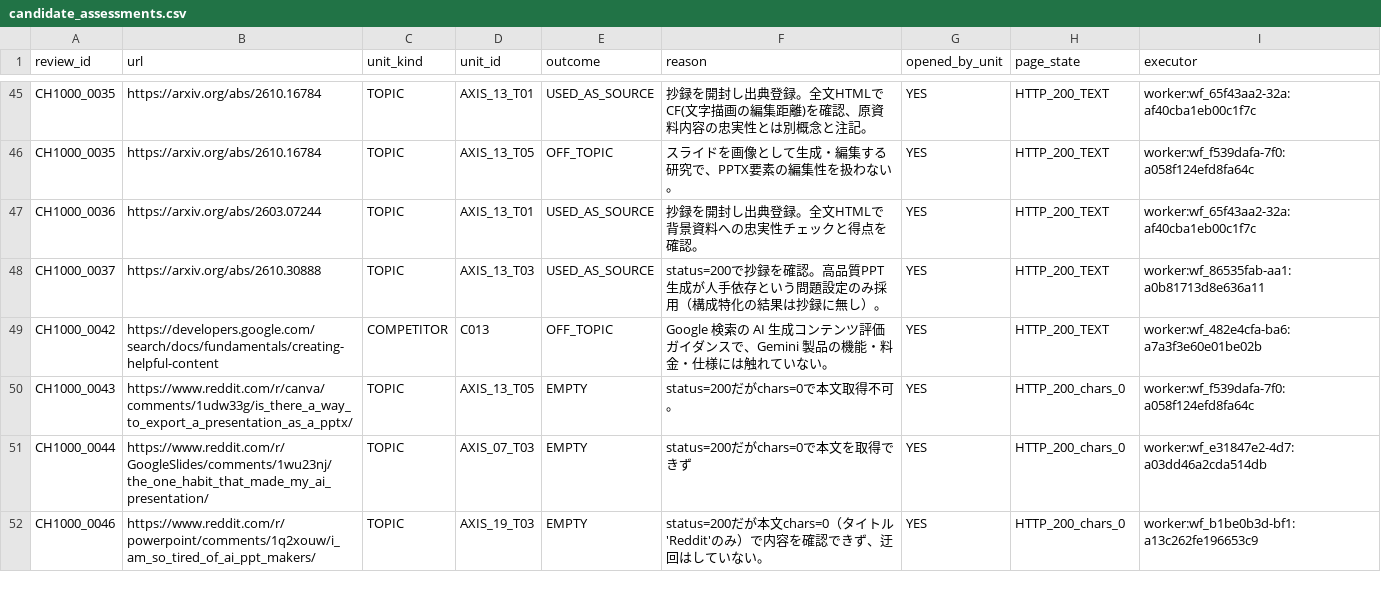
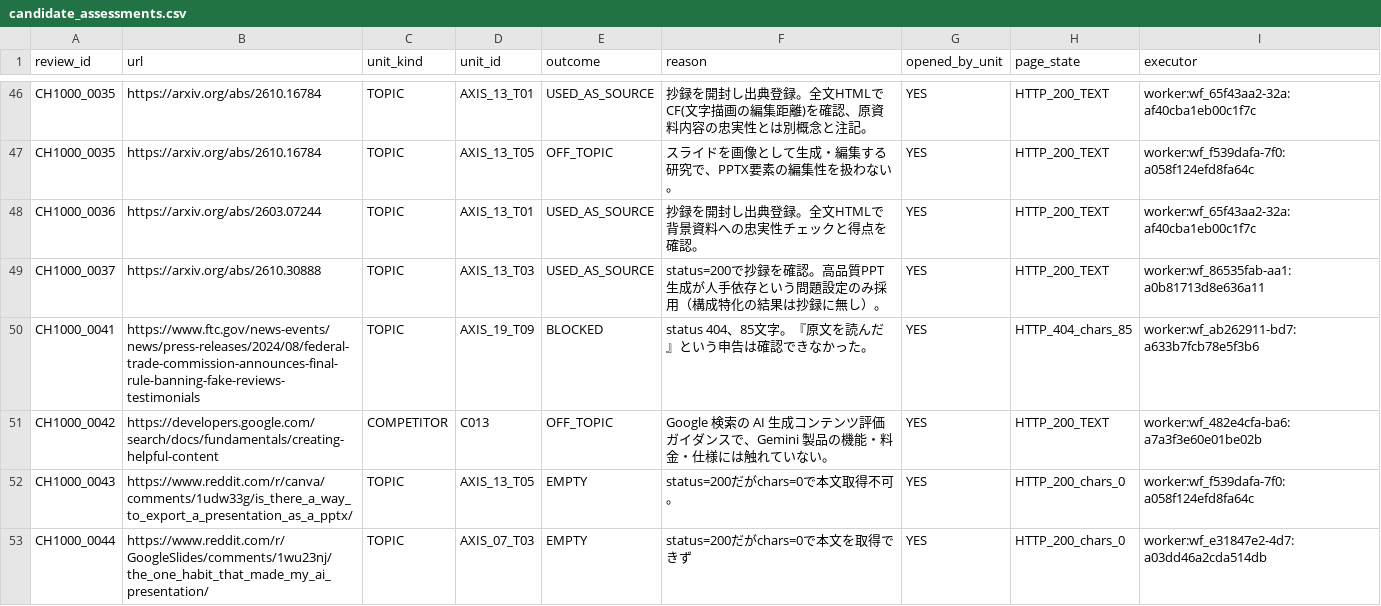
Before and after one commit to csta24055-sys/-, a CSV file: ai-document-market-research/registry/candidate_assessments.csv, drawn as a sheet; only a part is shown, gaps mark what is left out; the shorter side is filled out with more unchanged rows; the diff covers the shown part only.

```diff
--- a/ai-document-market-research/registry/candidate_assessments.csv
+++ b/ai-document-market-research/registry/candidate_assessments.csv
@@ -48,2 +49,3 @@ CH1000_0036,https://arxiv.org/abs/2603.07244,TOPIC,AXIS_13_T01,USED_AS_SOURCE,
 CH1000_0037,https://arxiv.org/abs/2610.30888,TOPIC,AXIS_13_T03,USED_AS_SOURCE,status=200で抄録を確認。高品質PPT生成が人手依存という問題設定のみ採用（構成特化の結果は抄録に無し）。,YES,HTTP_200_TEXT,worker:wf_86535fab-aa1:a0b81713d8e636a11
+CH1000_0041,https://www.ftc.gov/news-events/news/press-releases/2024/08/federal-trade-commission-announces-final-rule-banning-fake-reviews-testimonials,TOPIC,AXIS_19_T09,BLOCKED,status 404、85文字。『原文を読んだ』という申告は確認できなかった。,YES,HTTP_404_chars_85,worker:wf_ab262911-bd7:a633b7fcb78e5f3b6
 CH1000_0042,https://developers.google.com/search/docs/fundamentals/creating-helpful-content,COMPETITOR,C013,OFF_TOPIC,Google 検索の AI 生成コンテンツ評価ガイダンスで、Gemini 製品の機能・料金・仕様には触れていない。,YES,HTTP_200_TEXT,worker:wf_482e4cfa-ba6:a7a3f3e60e01be02b
```
Also changed, not shown: 6 added rows elsewhere in this file, ai-document-market-research/registry/chat1000_candidate_review.csv, ai-document-market-research/registry/competitor_execution_status.csv, 18 other files.
